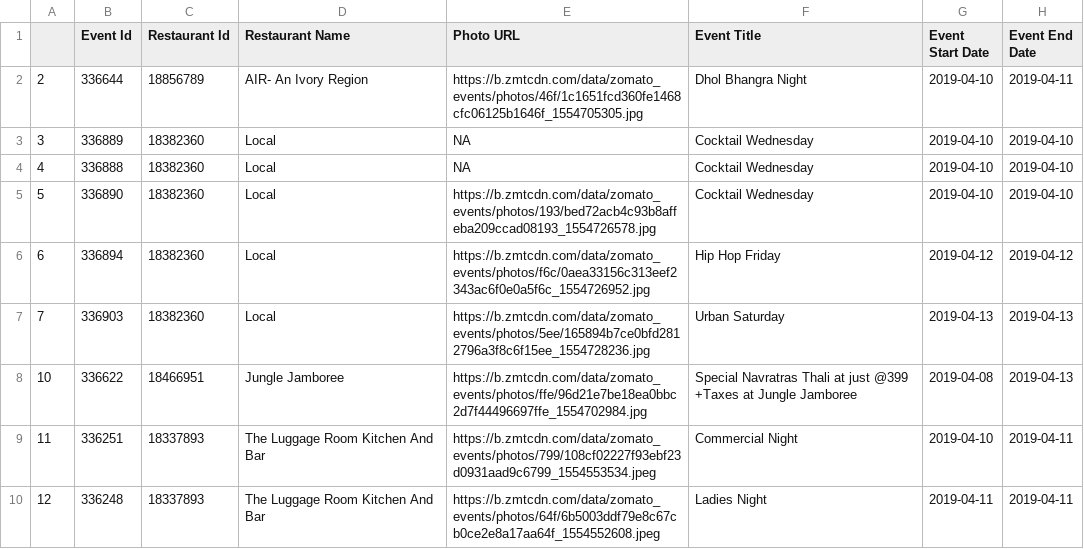
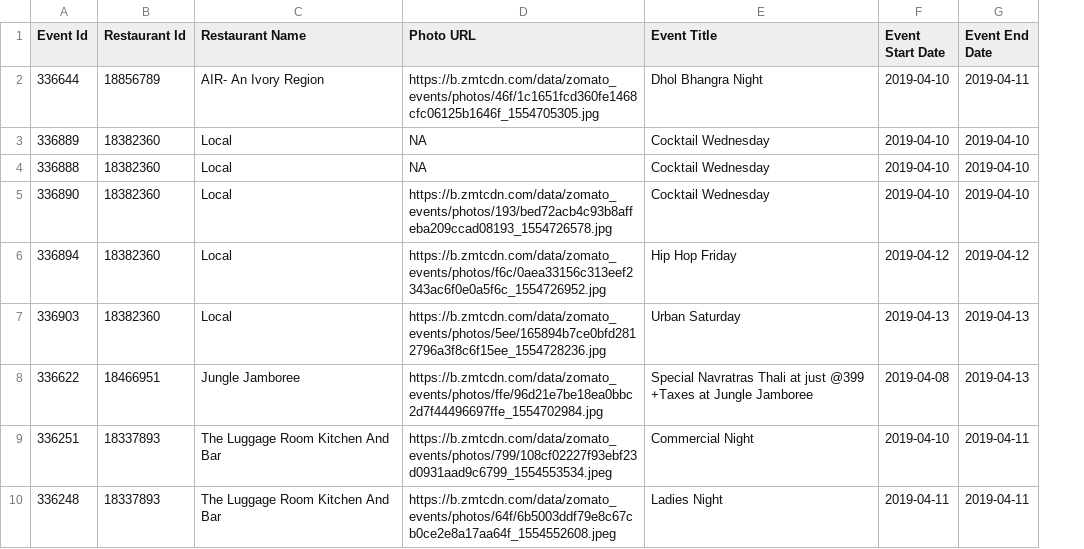
Before and after one commit to koiljat/govtech-gds-ta, a CSV file: results/restaurant_events.csv, drawn as a sheet; only a part is shown; the diff names each change by its address in the sheet, - before the commit and + after, or states it on an @@ line.

```diff
--- a/results/restaurant_events.csv
+++ b/results/restaurant_events.csv
-column A, rows 2-10: 2 | 3 | 4 | 5 | 6 | 7 | 10 | 11 | 12
```
Also changed, not shown: results/restaurants.csv, 2 other files.
